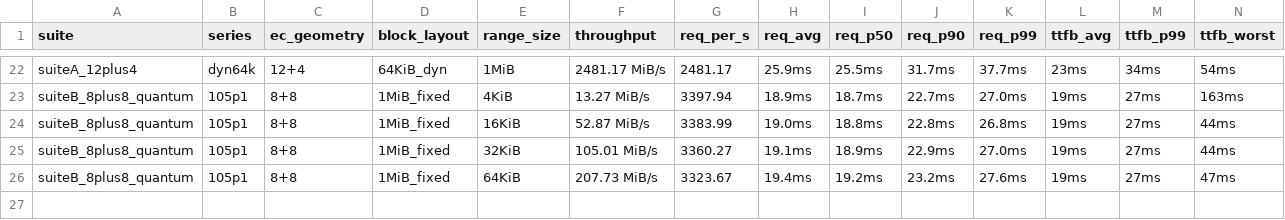
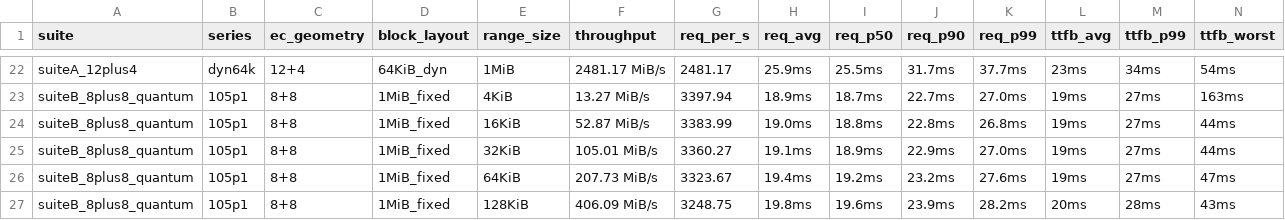
Before and after one commit to marshawcoco/rustfs, a TSV file: summary.tsv, drawn as a sheet; only a part is shown, gaps mark what is left out; the diff names each change by its address in the sheet, - before the commit and + after, or states it on an @@ line.

Commit message:
bench(range): suiteB_8plus8_quantum 105p1 range=128KiB

```diff
--- a/summary.tsv
+++ b/summary.tsv
+row 27: suiteB_8plus8_quantum | 105p1 | 8+8 | 1MiB_fixed | 128KiB | 406.09 MiB/s | 3248.75 | 19.8ms | 19.6ms | 23.9ms | 28.2ms | 20ms | 28ms | 43ms
```
Also changed, not shown: 2 other files.
